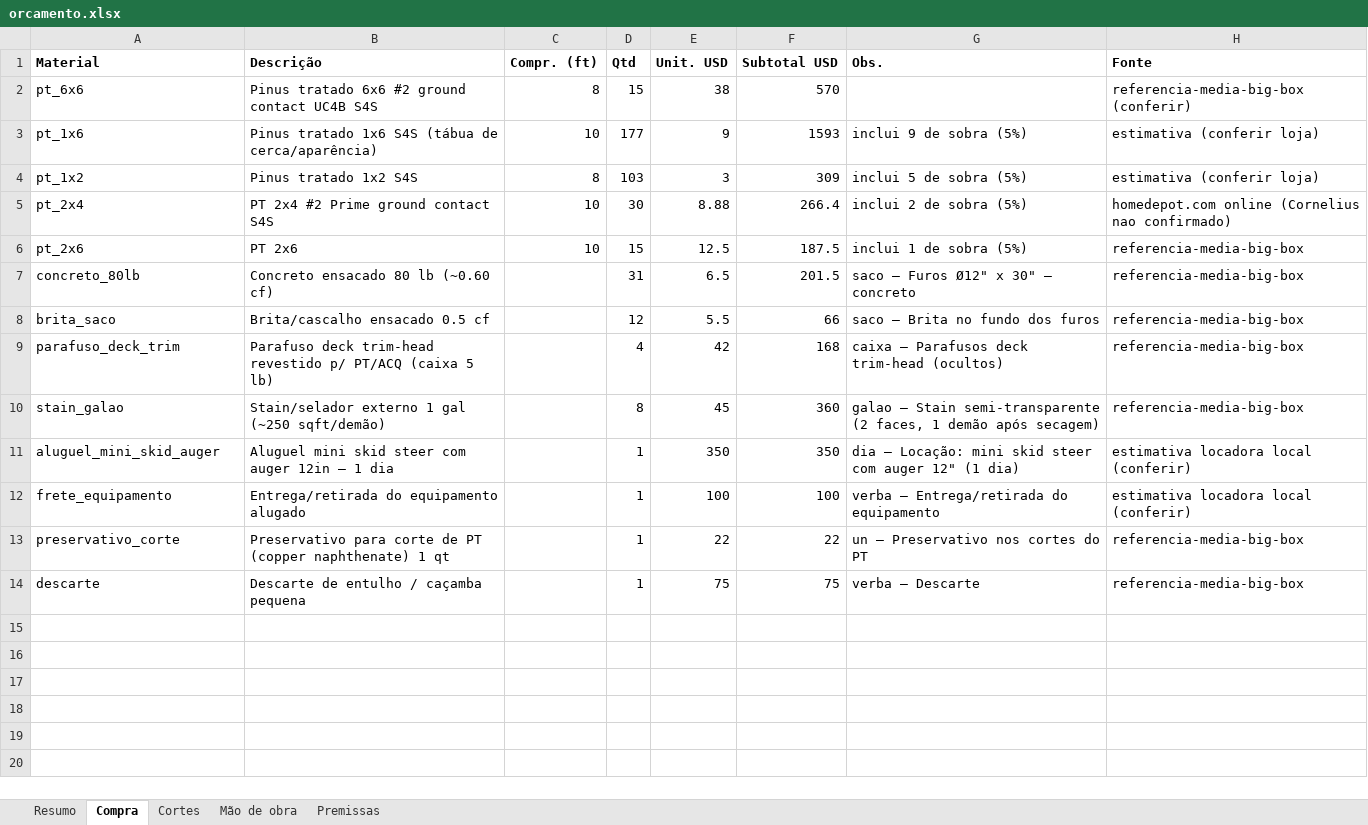
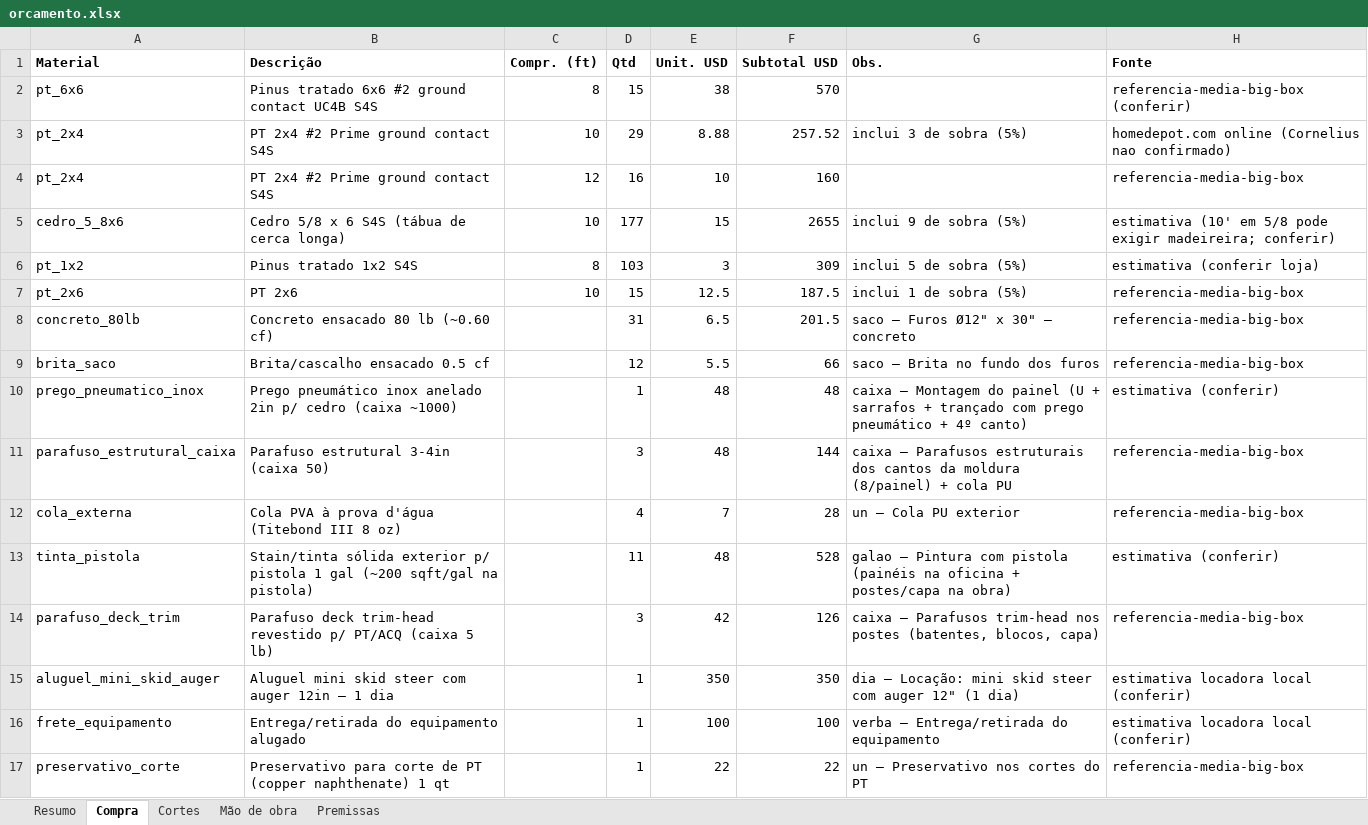
Before and after one commit to Alfredobud/Handyman-project, an Excel workbook: projetos-madeira/clientes/teste1/cerca-trancada/orcamento-completo/orcamento.xlsx, sheet Compra, drawn as a sheet; only a part is shown; the shorter side is filled out with more unchanged rows; values as stored, in another font and other column widths than the file's, no borders; removed rows and columns are numbered as before the commit, all else as after; the diff names each change by its address in the sheet, - before the commit and + after, or states it on an @@ line.

```diff
--- a/projetos-madeira/clientes/teste1/cerca-trancada/orcamento-completo/orcamento.xlsx (sheet Compra)
+++ b/projetos-madeira/clientes/teste1/cerca-trancada/orcamento-completo/orcamento.xlsx (sheet Compra)
-row 3: pt_1x6 | Pinus tratado 1x6 S4S (tábua de cerca/aparência) | 10 | 177 | 9 | 1593 | inclui 9 de sobra (5%) | estimativa (conferir loja)
+row 3: pt_2x4 | PT 2x4 #2 Prime ground contact S4S | 10 | 29 | 8.88 | 257.52 | inclui 3 de sobra (5%) | homedepot.com online (Cornelius nao confirmado)
+row 4: pt_2x4 | PT 2x4 #2 Prime ground contact S4S | 12 | 16 | 10 | 160 |  | referencia-media-big-box
+row 5: cedro_5_8x6 | Cedro 5/8 x 6 S4S (tábua de cerca longa) | 10 | 177 | 15 | 2655 | inclui 9 de sobra (5%) | estimativa (10' em 5/8 pode exigir madeireira; conferir)
-row 5: pt_2x4 | PT 2x4 #2 Prime ground contact S4S | 10 | 30 | 8.88 | 266.4 | inclui 2 de sobra (5%) | homedepot.com online (Cornelius nao confirmado)
+row 10: prego_pneumatico_inox | Prego pneumático inox anelado 2in p/ cedro (caixa ~1000) |  | 1 | 48 | 48 | caixa — Montagem do painel (U + sarrafos + trançado com prego pneumático + 4º canto) | estimativa (conferir)
+row 11: parafuso_estrutural_caixa | Parafuso estrutural 3-4in (caixa 50) |  | 3 | 48 | 144 | caixa — Parafusos estruturais dos cantos da moldura (8/painel) + cola PU | referencia-media-big-box
+row 12: cola_externa | Cola PVA à prova d'água (Titebond III 8 oz) |  | 4 | 7 | 28 | un — Cola PU exterior | referencia-media-big-box
+row 13: tinta_pistola | Stain/tinta sólida exterior p/ pistola 1 gal (~200 sqft/gal na pistola) |  | 11 | 48 | 528 | galao — Pintura com pistola (painéis na oficina + postes/capa na obra) | estimativa (conferir)
-D14 (Qtd): 4
+D14 (Qtd): 3
-F14 (Subtotal USD): 168
+F14 (Subtotal USD): 126
-G14 (Obs.): …— Parafusos deck trim-head (ocultos)
+G14 (Obs.): …— Parafusos trim-head nos postes (batentes, blocos, capa)
-row 10: stain_galao | Stain/selador externo 1 gal (~250 sqft/demão) |  | 8 | 45 | 360 | galao — Stain semi-transparente (2 faces, 1 demão após secagem) | referencia-media-big-box
```
Also changed, not shown: sheet Mão de obra, sheet Cortes, sheet Premissas, sheet Resumo, projetos-madeira/clientes/teste1/cerca-trancada/orcamento-modulo/orcamento.xlsx, 12 other files.
